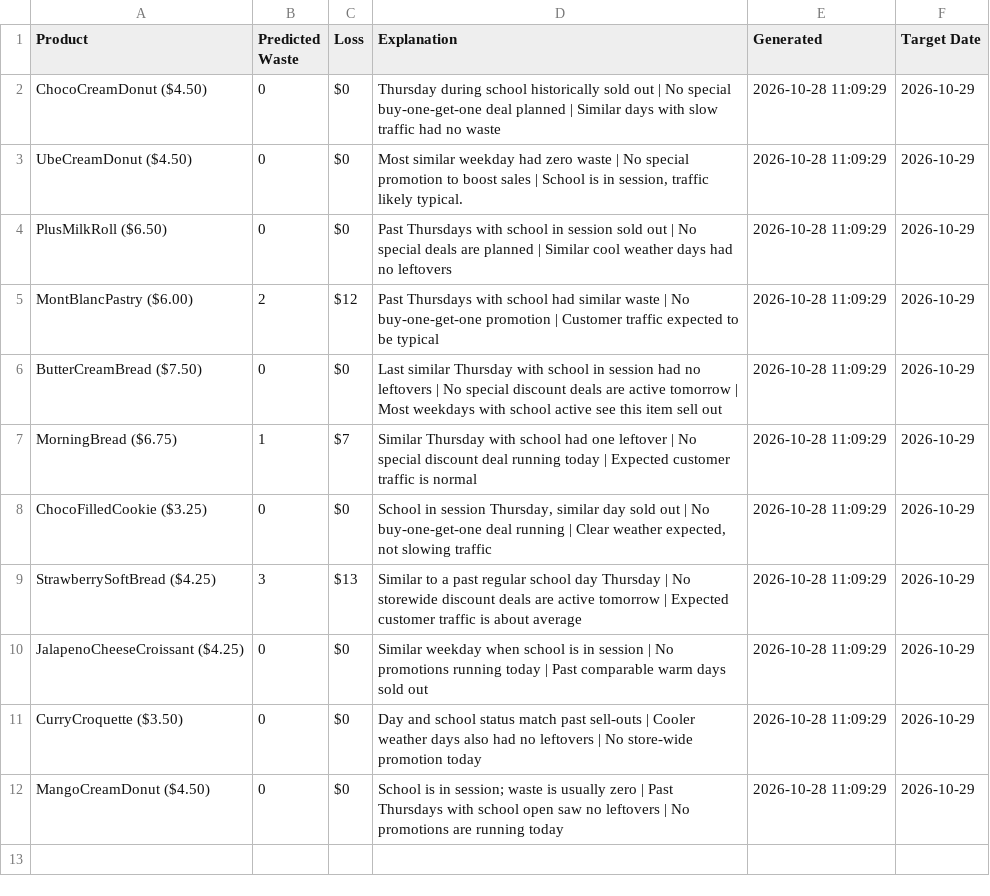
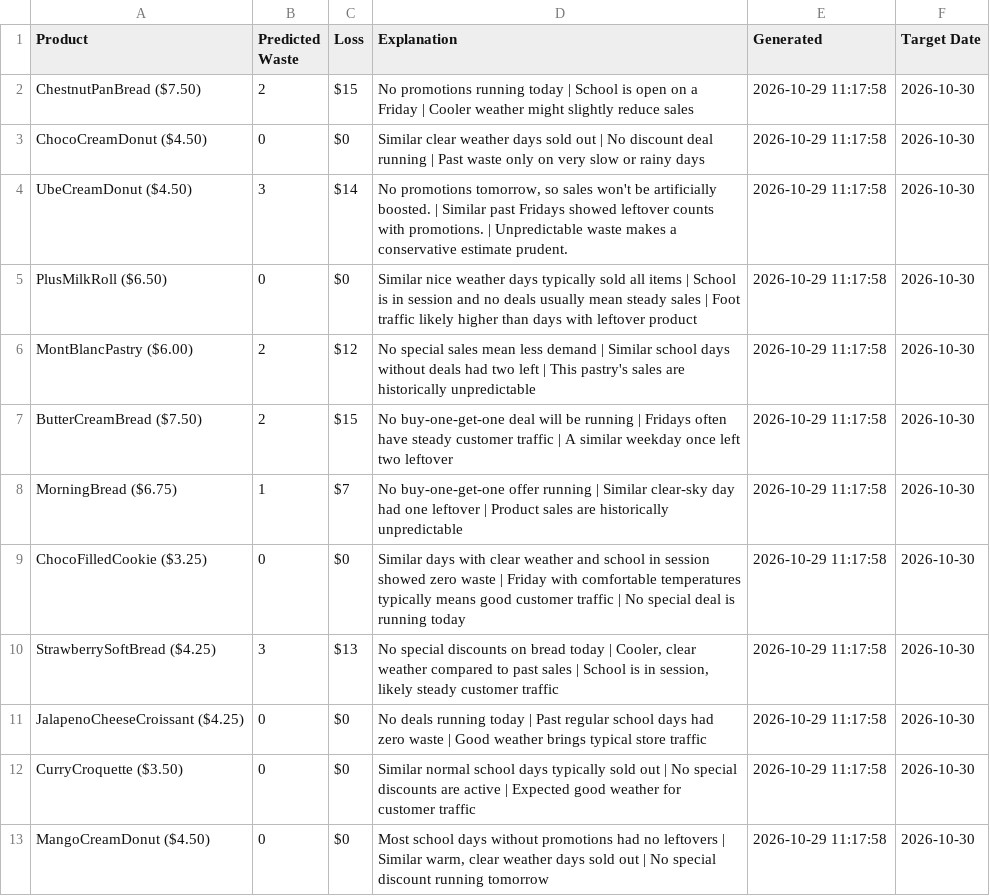
Before and after one commit to nrmcbride/tlj-waste-forecaster, a CSV file: data/latest_forecast.csv, drawn as a sheet.

```diff
--- a/data/latest_forecast.csv
+++ b/data/latest_forecast.csv
@@ -1,12 +1,13 @@
 Product,Predicted Waste,Loss,Explanation,Generated,Target Date
-ChocoCreamDonut ($4.50),0,$0,Thursday during school historically sold out | No special buy-one-get-one deal planned | Similar days with slow traffic had no waste,2026-10-28 11:09:29,2026-10-29
-UbeCreamDonut ($4.50),0,$0,"Most similar weekday had zero waste | No special promotion to boost sales | School is in session, traffic likely typical.",2026-10-28 11:09:29,2026-10-29
-PlusMilkRoll ($6.50),0,$0,Past Thursdays with school in session sold out | No special deals are planned | Similar cool weather days had no leftovers,2026-10-28 11:09:29,2026-10-29
-MontBlancPastry ($6.00),2,$12,Past Thursdays with school had similar waste | No buy-one-get-one promotion | Customer traffic expected to be typical,2026-10-28 11:09:29,2026-10-29
-ButterCreamBread ($7.50),0,$0,Last similar Thursday with school in session had no leftovers | No special discount deals are active tomorrow | Most weekdays with school active see this item sell out,2026-10-28 11:09:29,2026-10-29
-MorningBread ($6.75),1,$7,Similar Thursday with school had one leftover | No special discount deal running today | Expected customer traffic is normal,2026-10-28 11:09:29,2026-10-29
-ChocoFilledCookie ($3.25),0,$0,"School in session Thursday, similar day sold out | No buy-one-get-one deal running | Clear weather expected, not slowing traffic",2026-10-28 11:09:29,2026-10-29
-StrawberrySoftBread ($4.25),3,$13,Similar to a past regular school day Thursday | No storewide discount deals are active tomorrow | Expected customer traffic is about average,2026-10-28 11:09:29,2026-10-29
-JalapenoCheeseCroissant ($4.25),0,$0,Similar weekday when school is in session | No promotions running today | Past comparable warm days sold out,2026-10-28 11:09:29,2026-10-29
-CurryCroquette ($3.50),0,$0,Day and school status match past sell-outs | Cooler weather days also had no leftovers | No store-wide promotion today,2026-10-28 11:09:29,2026-10-29
-MangoCreamDonut ($4.50),0,$0,School is in session; waste is usually zero | Past Thursdays with school open saw no leftovers | No promotions are running today,2026-10-28 11:09:29,2026-10-29
+ChestnutPanBread ($7.50),2,$15,No promotions running today | School is open on a Friday | Cooler weather might slightly reduce sales,2026-10-29 11:17:58,2026-10-30
+ChocoCreamDonut ($4.50),0,$0,Similar clear weather days sold out | No discount deal running | Past waste only on very slow or rainy days,2026-10-29 11:17:58,2026-10-30
+UbeCreamDonut ($4.50),3,$14,"No promotions tomorrow, so sales won't be artificially boosted. | Similar past Fridays showed leftover counts with promotions. | Unpredictable waste makes a conservative estimate prudent.",2026-10-29 11:17:58,2026-10-30
+PlusMilkRoll ($6.50),0,$0,Similar nice weather days typically sold all items | School is in session and no deals usually mean steady sales | Foot traffic likely higher than days with leftover product,2026-10-29 11:17:58,2026-10-30
+MontBlancPastry ($6.00),2,$12,No special sales mean less demand | Similar school days without deals had two left | This pastry's sales are historically unpredictable,2026-10-29 11:17:58,2026-10-30
+ButterCreamBread ($7.50),2,$15,No buy-one-get-one deal will be running | Fridays often have steady customer traffic | A similar weekday once left two leftover,2026-10-29 11:17:58,2026-10-30
+MorningBread ($6.75),1,$7,No buy-one-get-one offer running | Similar clear-sky day had one leftover | Product sales are historically unpredictable,2026-10-29 11:17:58,2026-10-30
+ChocoFilledCookie ($3.25),0,$0,Similar days with clear weather and school in session showed zero waste | Friday with comfortable temperatures typically means good customer traffic | No special deal is running today,2026-10-29 11:17:58,2026-10-30
+StrawberrySoftBread ($4.25),3,$13,"No special discounts on bread today | Cooler, clear weather compared to past sales | School is in session, likely steady customer traffic",2026-10-29 11:17:58,2026-10-30
+JalapenoCheeseCroissant ($4.25),0,$0,No deals running today | Past regular school days had zero waste | Good weather brings typical store traffic,2026-10-29 11:17:58,2026-10-30
+CurryCroquette ($3.50),0,$0,Similar normal school days typically sold out | No special discounts are active | Expected good weather for customer traffic,2026-10-29 11:17:58,2026-10-30
+MangoCreamDonut ($4.50),0,$0,"Most school days without promotions had no leftovers | Similar warm, clear weather days sold out | No special discount running tomorrow",2026-10-29 11:17:58,2026-10-30
```
